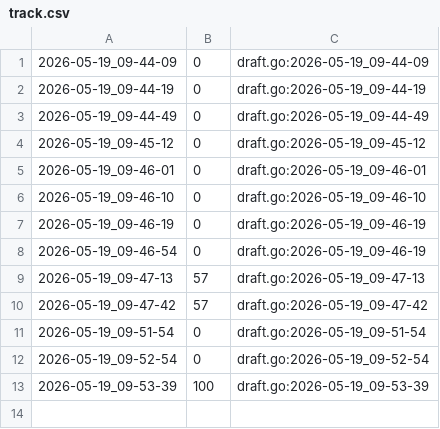
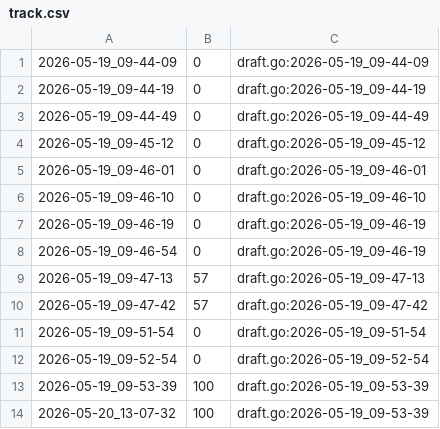
Before and after one commit to qxcode-course/ed-ter-bloco-a-yagit0407, a CSV file: .tko/track/ed@distancia/track.csv, drawn as a sheet.

```diff
--- a/.tko/track/ed@distancia/track.csv
+++ b/.tko/track/ed@distancia/track.csv
@@ -13 +13,2 @@
 2026-05-19_09-53-39,100,draft.go:2026-05-19_09-53-39
+2026-05-20_13-07-32,100,draft.go:2026-05-19_09-53-39
```
Also changed, not shown: .tko/track/ed@ilhas/track.csv, .tko/track/ed@wordsearch/track.csv, 33 other files.
